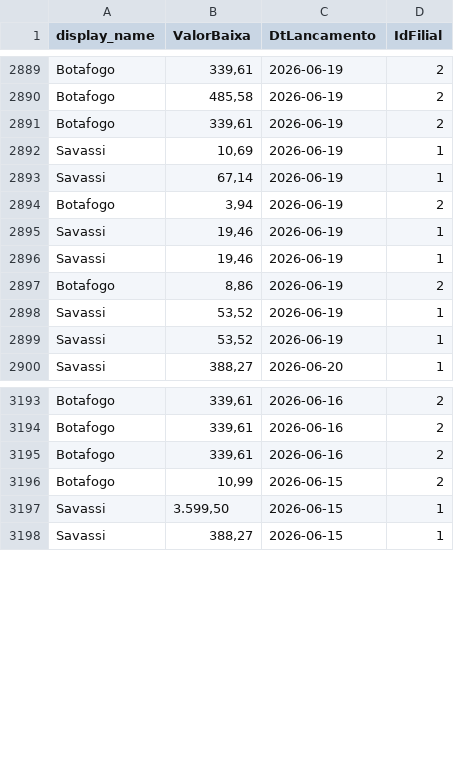
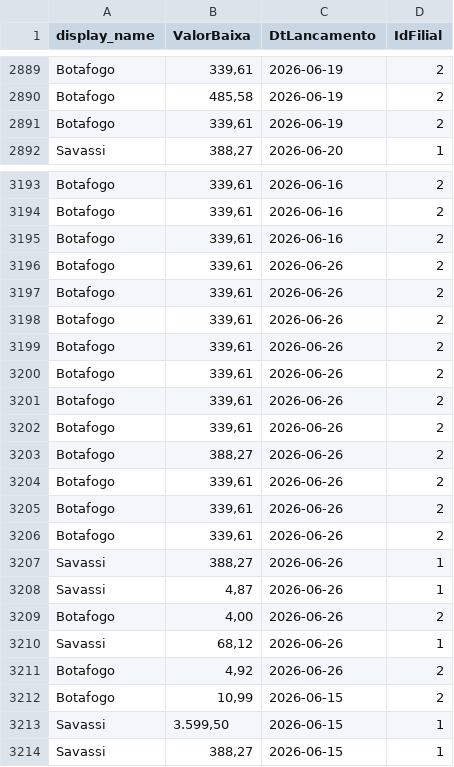
Before and after one commit to actionblackrep/dashboards, a CSV file: data/filtered_data_br.csv, drawn as a sheet; only a part is shown, gaps mark what is left out; the diff covers the shown part only.

```diff
--- a/data/filtered_data_br.csv
+++ b/data/filtered_data_br.csv
@@ -2891,10 +2891,2 @@ Botafogo,"485,58",2026-06-19,2
 Botafogo,"339,61",2026-06-19,2
-Savassi,"10,69",2026-06-19,1
-Savassi,"67,14",2026-06-19,1
-Botafogo,"3,94",2026-06-19,2
-Savassi,"19,46",2026-06-19,1
-Savassi,"19,46",2026-06-19,1
-Botafogo,"8,86",2026-06-19,2
-Savassi,"53,52",2026-06-19,1
-Savassi,"53,52",2026-06-19,1
 Savassi,"388,27",2026-06-20,1
@@ -3195,2 +3195,18 @@ Botafogo,"339,61",2026-06-16,2
 Botafogo,"339,61",2026-06-16,2
+Botafogo,"339,61",2026-06-26,2
+Botafogo,"339,61",2026-06-26,2
+Botafogo,"339,61",2026-06-26,2
+Botafogo,"339,61",2026-06-26,2
+Botafogo,"339,61",2026-06-26,2
+Botafogo,"339,61",2026-06-26,2
+Botafogo,"339,61",2026-06-26,2
+Botafogo,"388,27",2026-06-26,2
+Botafogo,"339,61",2026-06-26,2
+Botafogo,"339,61",2026-06-26,2
+Botafogo,"339,61",2026-06-26,2
+Savassi,"388,27",2026-06-26,1
+Savassi,"4,87",2026-06-26,1
+Botafogo,"4,00",2026-06-26,2
+Savassi,"68,12",2026-06-26,1
+Botafogo,"4,92",2026-06-26,2
 Botafogo,"10,99",2026-06-15,2
```
Also changed, not shown: 3 added rows and 83 moved rows elsewhere in this file, 3 other files.
